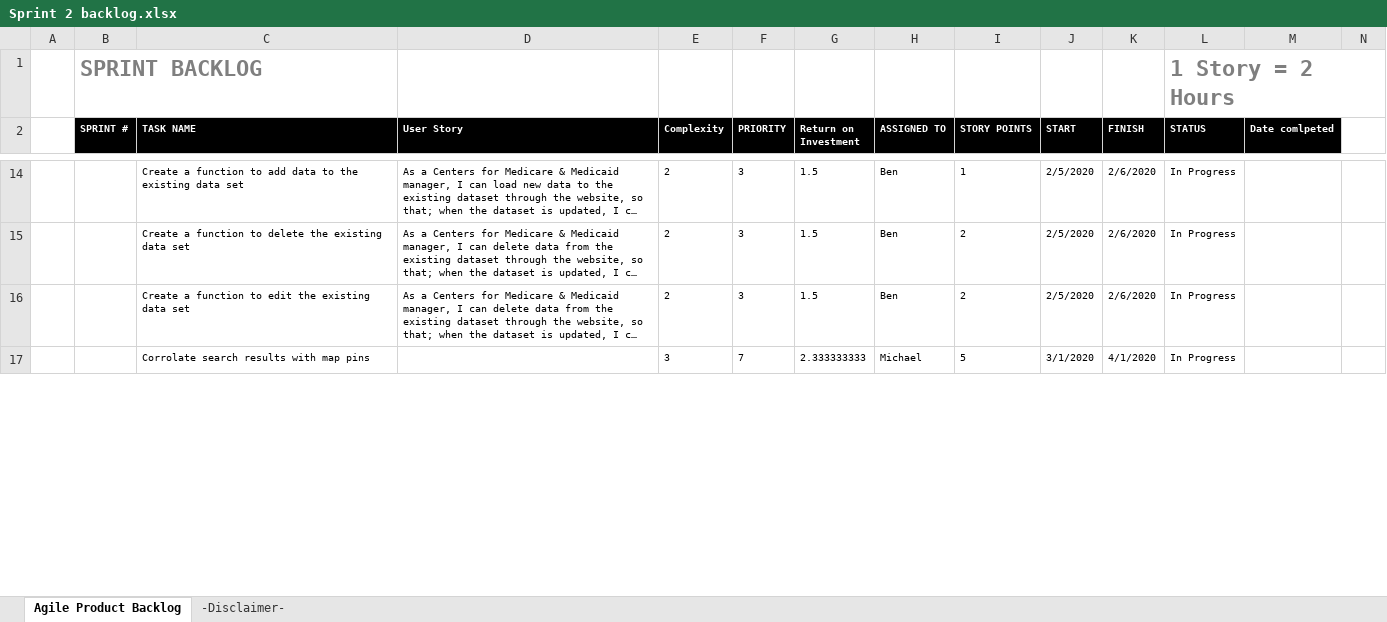
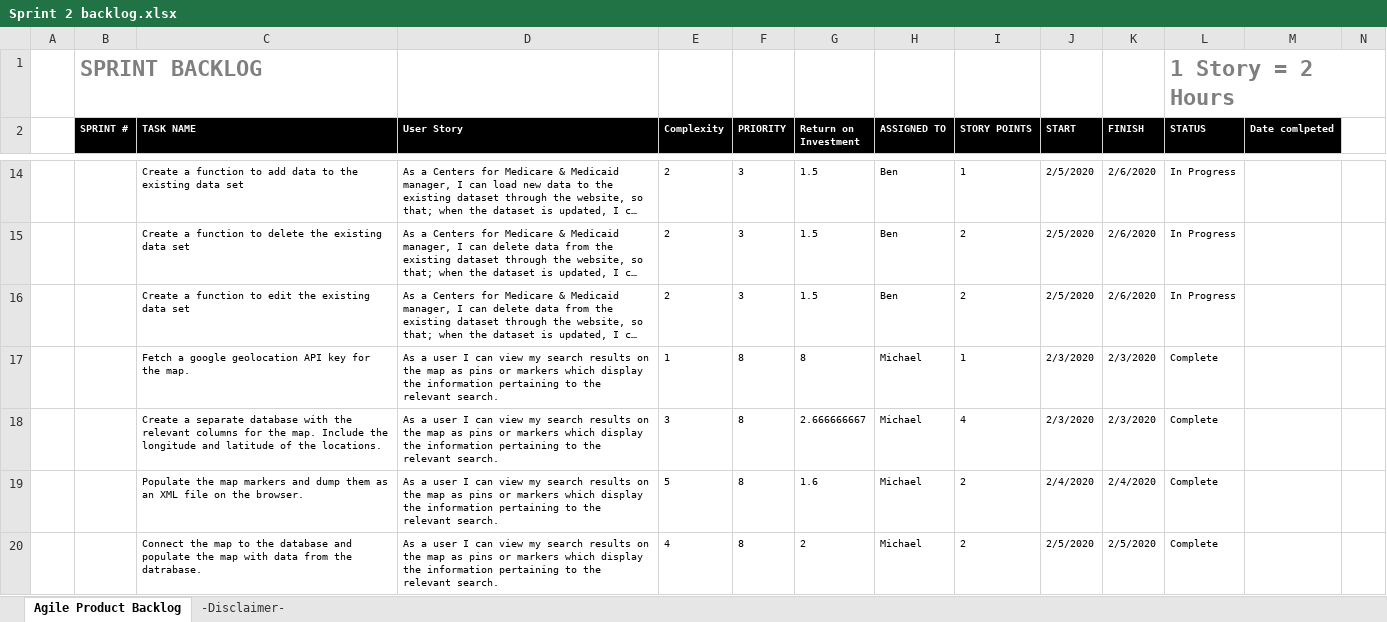
Before and after one commit to WrightTony/Agile-Team-1, an Excel workbook: Sprint 2/Sprint Backlog/Sprint 2 backlog.xlsx, sheet Agile Product Backlog, drawn as a sheet; only a part is shown, gaps mark what is left out; long unchanged cells end in …; values as stored, in another font and other column widths than the file's, no borders; charts and pictures not drawn; removed rows and columns are numbered as before the commit, all else as after; rows hold the shown columns only; the diff covers the shown part only; the diff names each change by its address in the sheet, - before the commit and + after, or states it on an @@ line.

Commit message:
Updated sprint backlog with Michael's tasks.

```diff
--- a/Sprint 2/Sprint Backlog/Sprint 2 backlog.xlsx (sheet Agile Product Backlog)
+++ b/Sprint 2/Sprint Backlog/Sprint 2 backlog.xlsx (sheet Agile Product Backlog)
-row 17:  |  | Corrolate search results with map pins |  | 3 | 7 | 2.333333333 | Michael | 5 | 3/1/2020 | 4/1/2020 | In Progress
+row 17:  |  | Fetch a google geolocation API key for the map. | As a user I can view my search results on the map as pins or markers which display the information pertaining to the relevant search. | 1 | 8 | 8 | Michael | 1 | 2/3/2020 | 2/3/2020 | Complete
+row 18:  |  | Create a separate database with the relevant columns for the map. Include the longitude and latitude of the locations. | As a user I can view my search results on the map as pins or markers which display the information pertaining to the relevant search. | 3 | 8 | 2.666666667 | Michael | 4 | 2/3/2020 | 2/3/2020 | Complete
+row 19:  |  | Populate the map markers and dump them as an XML file on the browser. | As a user I can view my search results on the map as pins or markers which display the information pertaining to the relevant search. | 5 | 8 | 1.6 | Michael | 2 | 2/4/2020 | 2/4/2020 | Complete
+row 20:  |  | Connect the map to the database and populate the map with data from the datrabase. | As a user I can view my search results on the map as pins or markers which display the information pertaining to the relevant search. | 4 | 8 | 2 | Michael | 2 | 2/5/2020 | 2/5/2020 | Complete
```
Also changed, not shown: 2 added rows and 3 edited cells elsewhere in this sheet, formulas that keep their value, charts or pictures.
